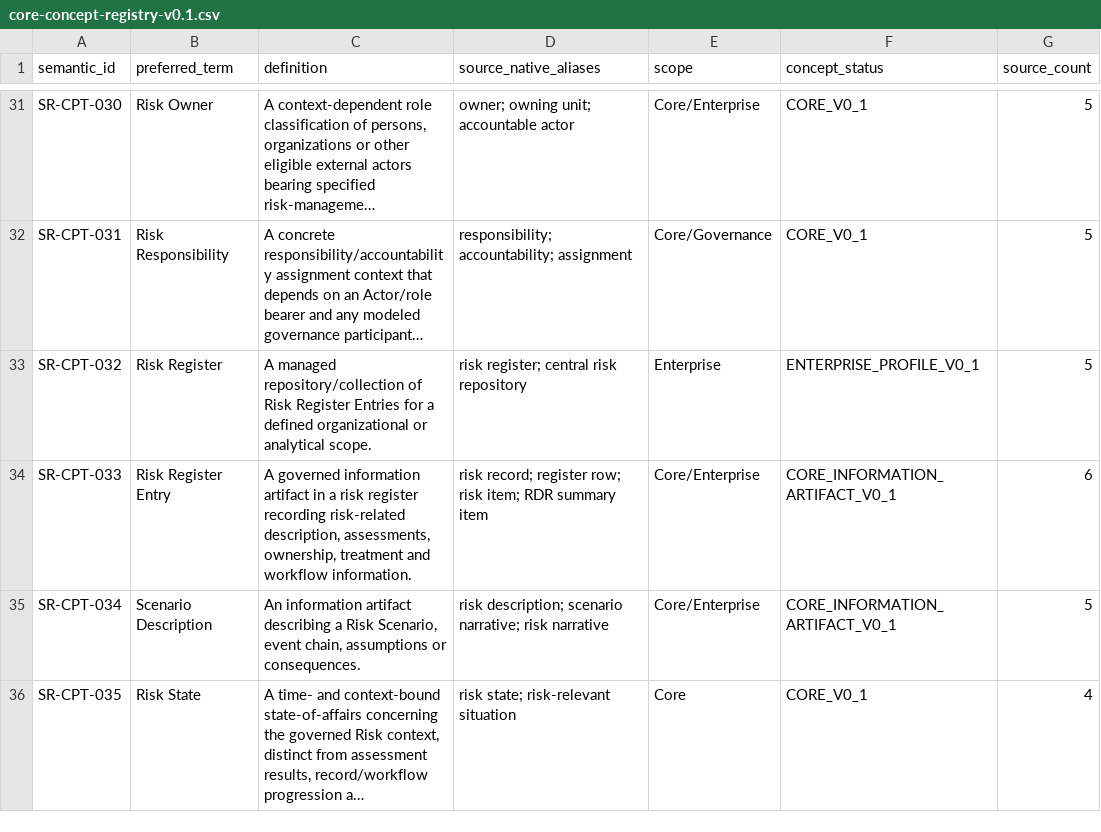
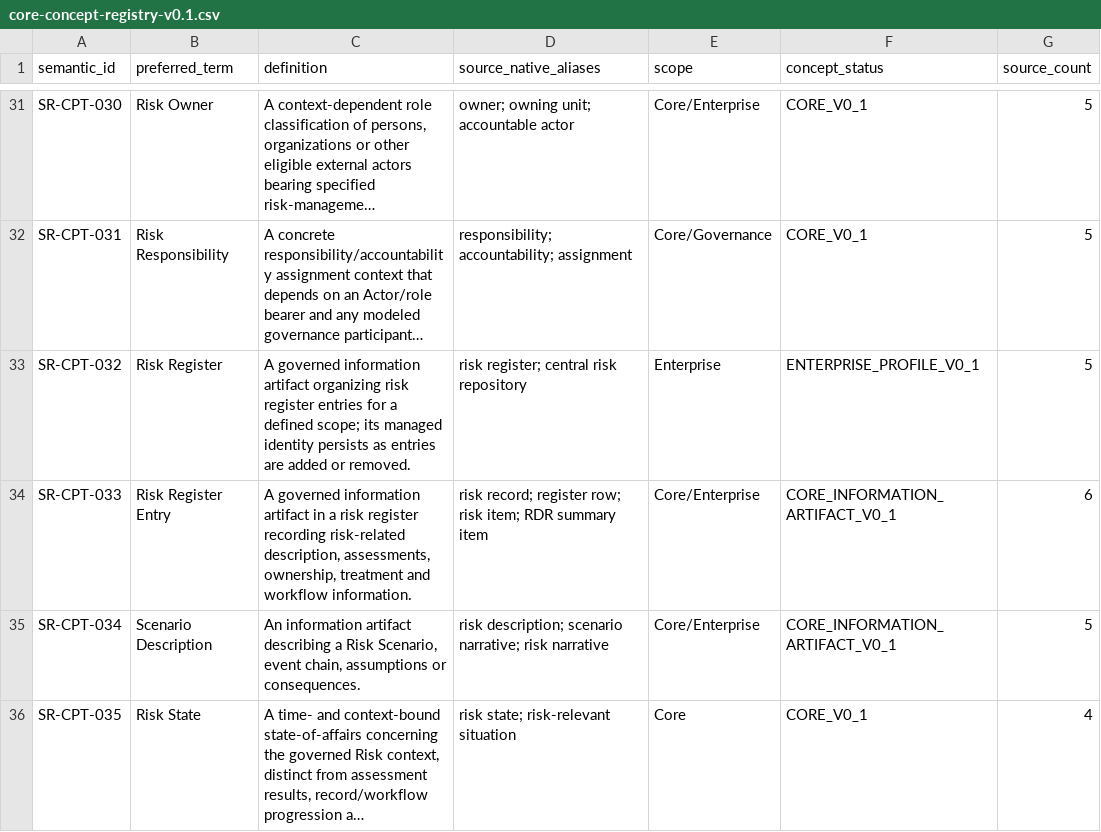
Before and after one commit to ArazSaieArasi3/SemRisk, a CSV file: conceptualization/core/core-concept-registry-v0.1.csv, drawn as a sheet; only a part is shown, gaps mark what is left out; long unchanged cells end in …; the diff covers the shown part only; the diff names each change by its address in the sheet, - before the commit and + after, or states it on an @@ line.

Commit message:
Resolve scenario, information artifact identity and qualified workflow semantics in rc.3

```diff
--- a/conceptualization/core/core-concept-registry-v0.1.csv
+++ b/conceptualization/core/core-concept-registry-v0.1.csv
-C33 (definition): A managed repository/collection of Risk Register Entries for a defined organizational or analytical scope.
+C33 (definition): A governed information artifact organizing risk register entries for a defined scope; its managed identity persists as entries are added or removed.
```
Also changed, not shown: 2 edited cells elsewhere in this file, 25 other files.
